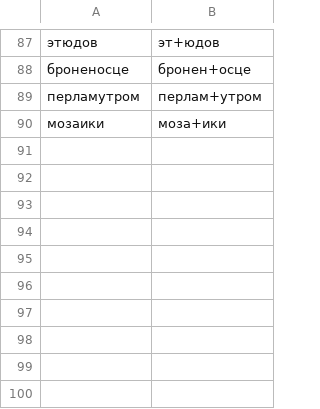
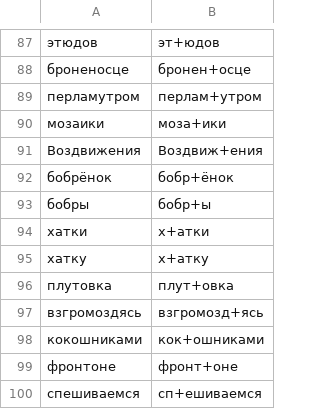
Before and after one commit to crucian1812-a11y/MAP, a TSV file: holiday/voice/dicts/words.tsv, drawn as a sheet; only a part is shown, gaps mark what is left out.

```diff
--- a/holiday/voice/dicts/words.tsv
+++ b/holiday/voice/dicts/words.tsv
@@ -90 +90,11 @@
 мозаики	моза+ики
+Воздвижения	Воздвиж+ения
+бобрёнок	бобр+ёнок
+бобры	бобр+ы
+хатки	х+атки
+хатку	х+атку
+плутовка	плут+овка
+взгромоздясь	взгромозд+ясь
+кокошниками	кок+ошниками
+фронтоне	фронт+оне
+спешиваемся	сп+ешиваемся
```
Also changed, not shown: holiday/voice/dicts/stress.tsv, 12 other files.
